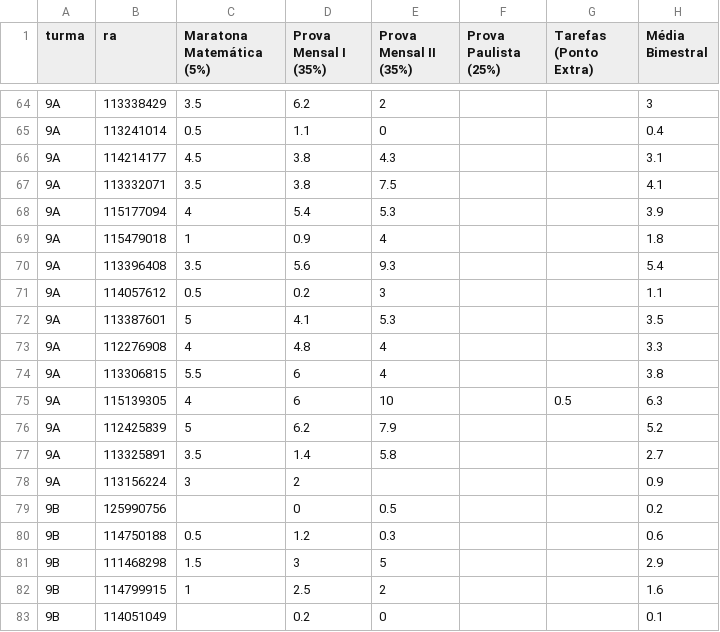
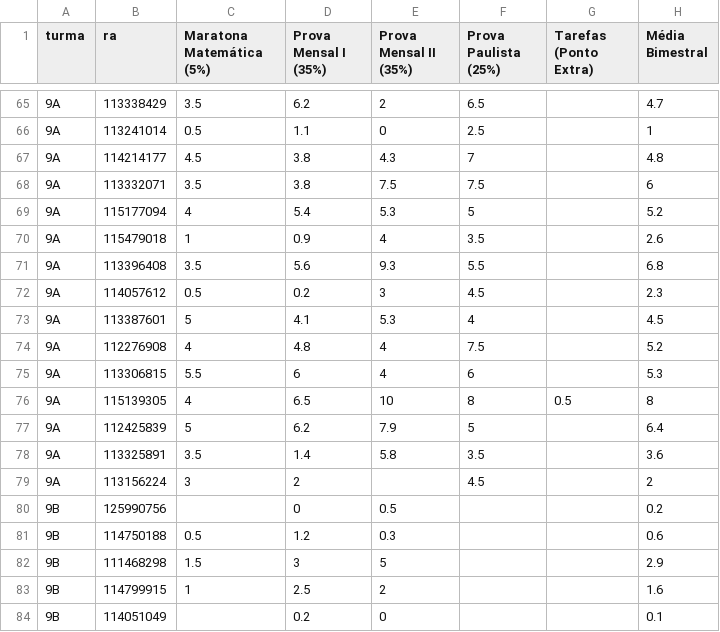
Before and after one commit to danilokanno/joaquimvilela, a CSV file: notas.csv, drawn as a sheet; only a part is shown, gaps mark what is left out; the diff covers the shown part only.

Commit message:
Adiciona as notas do sétimo A e provas paulistas que tive acesso

```diff
--- a/notas.csv
+++ b/notas.csv
@@ -64,16 +65,16 @@ turma,ra,Maratona Matemática (5%),Prova Mensal I (35%),Prova Mensal II (35%),Pr
-9A,113338429,3.5,6.2,2,,,3
-9A,113241014,0.5,1.1,0,,,0.4
-9A,114214177,4.5,3.8,4.3,,,3.1
-9A,113332071,3.5,3.8,7.5,,,4.1
-9A,115177094,4,5.4,5.3,,,3.9
-9A,115479018,1,0.9,4,,,1.8
-9A,113396408,3.5,5.6,9.3,,,5.4
-9A,114057612,0.5,0.2,3,,,1.1
-9A,113387601,5,4.1,5.3,,,3.5
-9A,112276908,4,4.8,4,,,3.3
-9A,113306815,5.5,6,4,,,3.8
-9A,115139305,4,6,10,,0.5,6.3
-9A,112425839,5,6.2,7.9,,,5.2
-9A,113325891,3.5,1.4,5.8,,,2.7
-9A,113156224,3,2,,,,0.9
+9A,113338429,3.5,6.2,2,6.5,,4.7
+9A,113241014,0.5,1.1,0,2.5,,1
+9A,114214177,4.5,3.8,4.3,7,,4.8
+9A,113332071,3.5,3.8,7.5,7.5,,6
+9A,115177094,4,5.4,5.3,5,,5.2
+9A,115479018,1,0.9,4,3.5,,2.6
+9A,113396408,3.5,5.6,9.3,5.5,,6.8
+9A,114057612,0.5,0.2,3,4.5,,2.3
+9A,113387601,5,4.1,5.3,4,,4.5
+9A,112276908,4,4.8,4,7.5,,5.2
+9A,113306815,5.5,6,4,6,,5.3
+9A,115139305,4,6.5,10,8,0.5,8
+9A,112425839,5,6.2,7.9,5,,6.4
+9A,113325891,3.5,1.4,5.8,3.5,,3.6
+9A,113156224,3,2,,4.5,,2
 9B,125990756,,0,0.5,,,0.2
```
Also changed, not shown: 1 added row and 103 edited cells elsewhere in this file, 2 other files.
